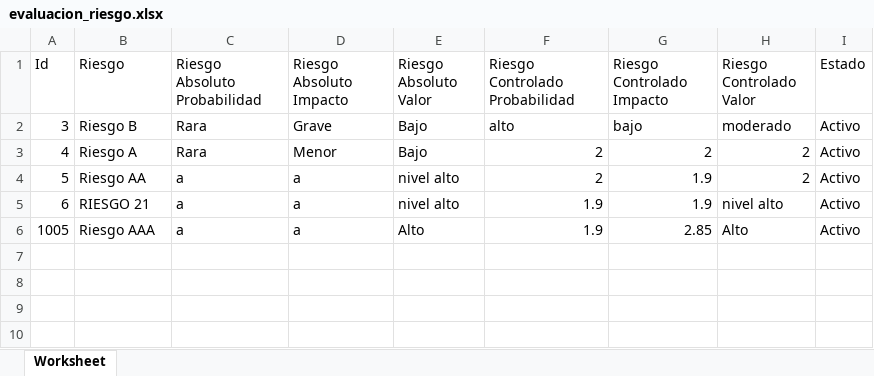
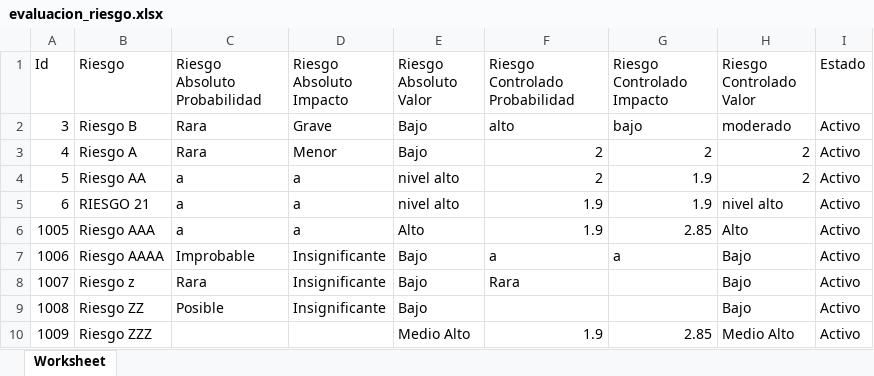
Before and after one commit to rakionfull/frontEfectivaV2, an Excel workbook: evaluacion_riesgo.xlsx, sheet Worksheet, drawn as a sheet; values as stored, in another font and other column widths than the file's, no borders; the diff names each change by its address in the sheet, - before the commit and + after, or states it on an @@ line.

```diff
--- a/evaluacion_riesgo.xlsx (sheet Worksheet)
+++ b/evaluacion_riesgo.xlsx (sheet Worksheet)
+row 7: 1006 | Riesgo AAAA | Improbable | Insignificante | Bajo | a | a | Bajo | Activo
+row 8: 1007 | Riesgo z | Rara | Insignificante | Bajo | Rara |  | Bajo | Activo
+row 9: 1008 | Riesgo ZZ | Posible | Insignificante | Bajo |  |  | Bajo | Activo
+row 10: 1009 | Riesgo ZZZ |  |  | Medio Alto | 1.9 | 2.85 | Medio Alto | Activo
```
Also changed, not shown: evaluacion_riesgo_historial.xlsx, inventario_clasificacion_activo.xlsx, 51 other files.
